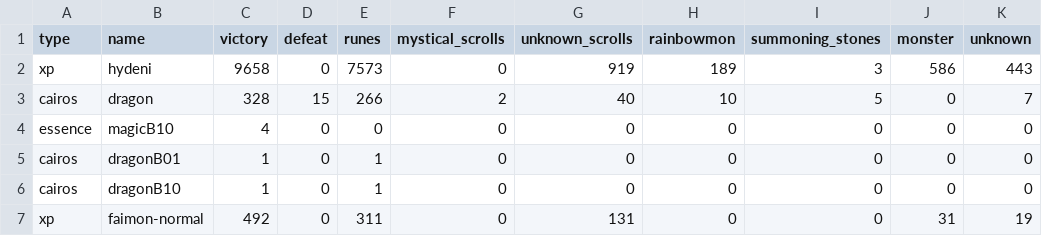
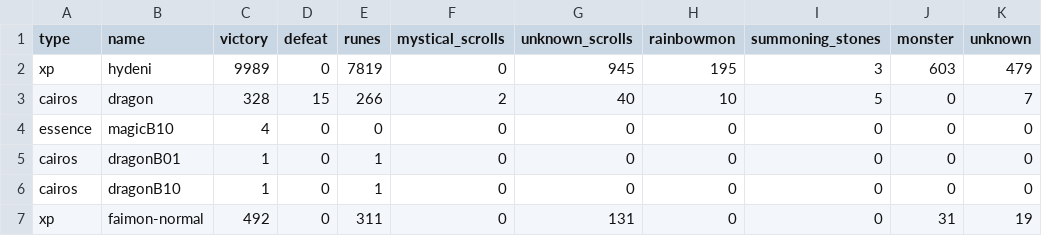
Before and after one commit to starcraft04/swauto, a CSV file: runefarming_stats.csv, drawn as a sheet; only a part is shown.

```diff
--- a/runefarming_stats.csv
+++ b/runefarming_stats.csv
@@ -1,3 +1,3 @@
 type,name,victory,defeat,runes,mystical_scrolls,unknown_scrolls,rainbowmon,summoning_stones,monster,unknown
-xp,hydeni,9658,0,7573,0,919,189,3,586,443
+xp,hydeni,9989,0,7819,0,945,195,3,603,479
 cairos,dragon,328,15,266,2,40,10,5,0,7
```
Also changed, not shown: 11 other files.
